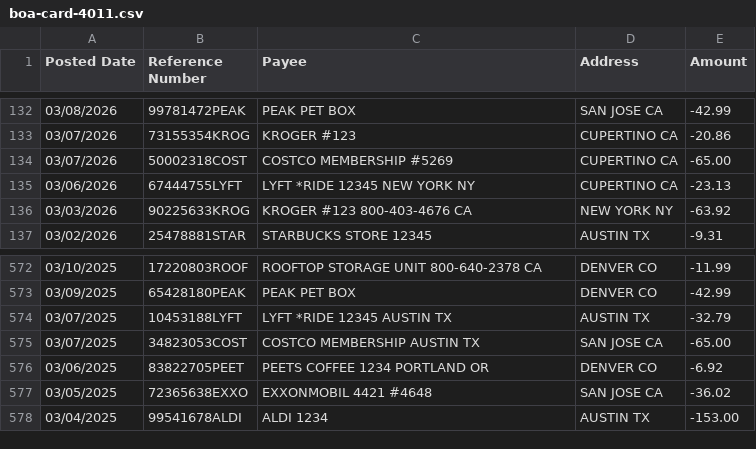
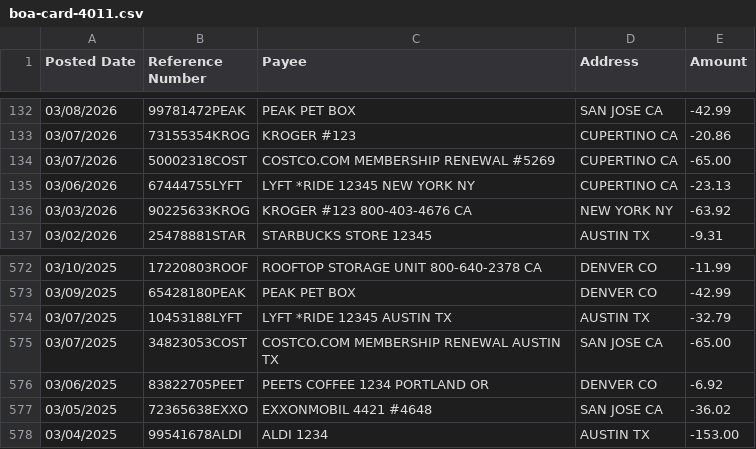
Before and after one commit to useslop/lintroller, a CSV file: corpus/out/cases/boa-card-4011.csv, drawn as a sheet; only a part is shown, gaps mark what is left out.

```diff
--- a/corpus/out/cases/boa-card-4011.csv
+++ b/corpus/out/cases/boa-card-4011.csv
@@ -133,3 +133,3 @@ Posted Date,Reference Number,Payee,Address,Amount
 03/07/2026,73155354KROG,KROGER #123,CUPERTINO CA,-20.86
-03/07/2026,50002318COST,COSTCO MEMBERSHIP #5269,CUPERTINO CA,-65.00
+03/07/2026,50002318COST,COSTCO.COM MEMBERSHIP RENEWAL #5269,CUPERTINO CA,-65.00
 03/06/2026,67444755LYFT,LYFT *RIDE 12345 NEW YORK NY,CUPERTINO CA,-23.13
@@ -574,3 +574,3 @@ Posted Date,Reference Number,Payee,Address,Amount
 03/07/2025,10453188LYFT,LYFT *RIDE 12345 AUSTIN TX,AUSTIN TX,-32.79
-03/07/2025,34823053COST,COSTCO MEMBERSHIP AUSTIN TX,SAN JOSE CA,-65.00
+03/07/2025,34823053COST,COSTCO.COM MEMBERSHIP RENEWAL AUSTIN TX,SAN JOSE CA,-65.00
 03/06/2025,83822705PEET,PEETS COFFEE 1234 PORTLAND OR,DENVER CO,-6.92
```
Also changed, not shown: corpus/out/cases/cashapp-4130.csv, corpus/out/cases/chase-card-4936.csv, 6 other files.
